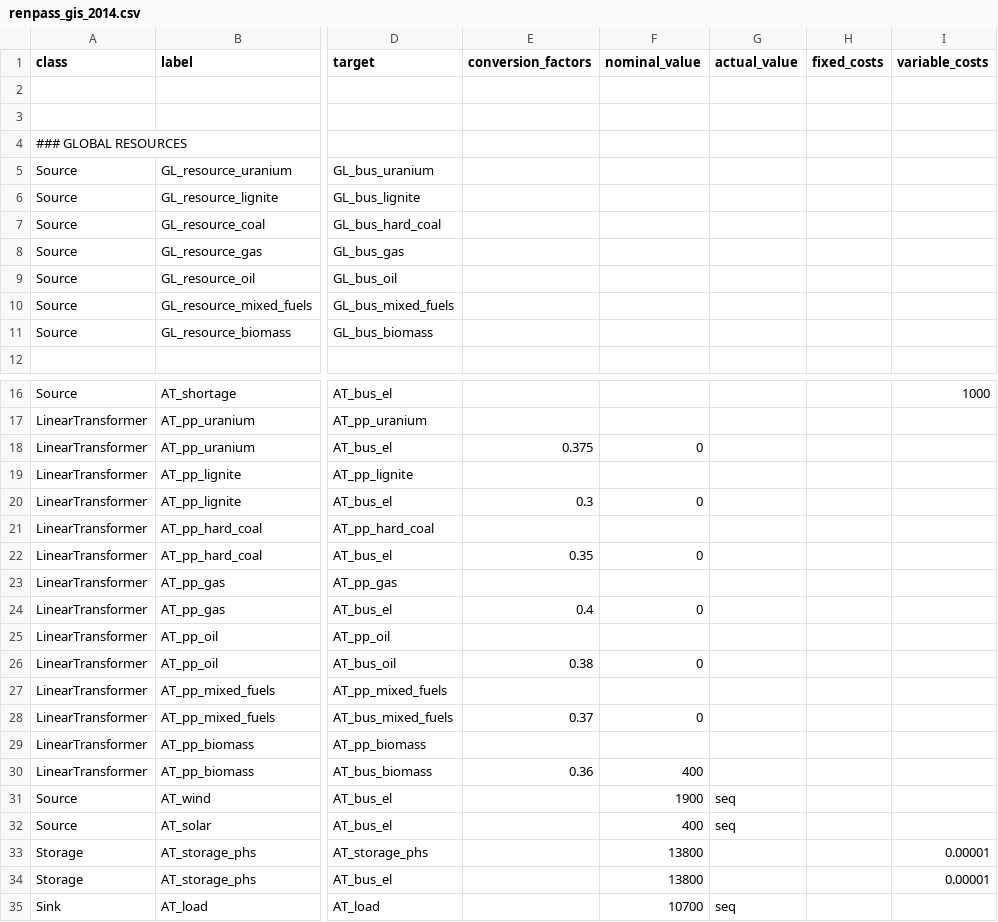
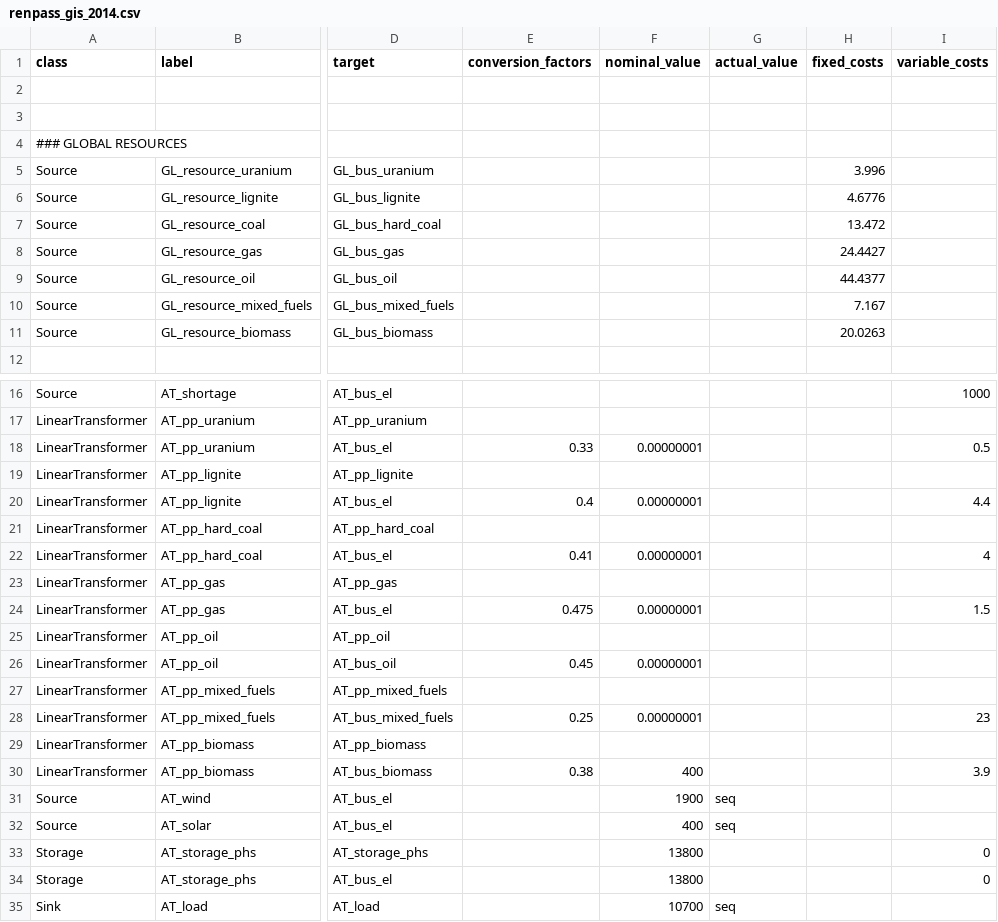
Before and after one commit to oemof/oemof-solph, a CSV file: examples/solph/nodes_from_csv/renpass_gis_2014.csv, drawn as a sheet; only a part is shown, gaps mark what is left out; the diff names each change by its address in the sheet, - before the commit and + after, or states it on an @@ line.

```diff
--- a/examples/solph/nodes_from_csv/renpass_gis_2014.csv
+++ b/examples/solph/nodes_from_csv/renpass_gis_2014.csv
-H5 (fixed_costs): (empty)
+H5 (fixed_costs): 3.996
-H6 (fixed_costs): (empty)
+H6 (fixed_costs): 4.6776
-H7 (fixed_costs): (empty)
+H7 (fixed_costs): 13.472
-H8 (fixed_costs): (empty)
+H8 (fixed_costs): 24.4427
-H9 (fixed_costs): (empty)
+H9 (fixed_costs): 44.4377
-H10 (fixed_costs): (empty)
+H10 (fixed_costs): 7.167
-H11 (fixed_costs): (empty)
+H11 (fixed_costs): 20.0263
-E18 (conversion_factors): 0.375
+E18 (conversion_factors): 0.33
-F18 (nominal_value): 0
+F18 (nominal_value): 0.00000001
-I18 (variable_costs): (empty)
+I18 (variable_costs): 0.5
-E20 (conversion_factors): 0.3
+E20 (conversion_factors): 0.4
-F20 (nominal_value): 0
+F20 (nominal_value): 0.00000001
-I20 (variable_costs): (empty)
+I20 (variable_costs): 4.4
-E22 (conversion_factors): 0.35
+E22 (conversion_factors): 0.41
-F22 (nominal_value): 0
+F22 (nominal_value): 0.00000001
-I22 (variable_costs): (empty)
+I22 (variable_costs): 4
-E24 (conversion_factors): 0.4
+E24 (conversion_factors): 0.475
-F24 (nominal_value): 0
+F24 (nominal_value): 0.00000001
-I24 (variable_costs): (empty)
+I24 (variable_costs): 1.5
-E26 (conversion_factors): 0.38
+E26 (conversion_factors): 0.45
-F26 (nominal_value): 0
+F26 (nominal_value): 0.00000001
-E28 (conversion_factors): 0.37
+E28 (conversion_factors): 0.25
-F28 (nominal_value): 0
+F28 (nominal_value): 0.00000001
-I28 (variable_costs): (empty)
+I28 (variable_costs): 23
-E30 (conversion_factors): 0.36
+E30 (conversion_factors): 0.38
-I30 (variable_costs): (empty)
+I30 (variable_costs): 3.9
-I33:I34 (variable_costs): 0.00001
+I33:I34 (variable_costs): 0
```
Also changed, not shown: 1 other file.
